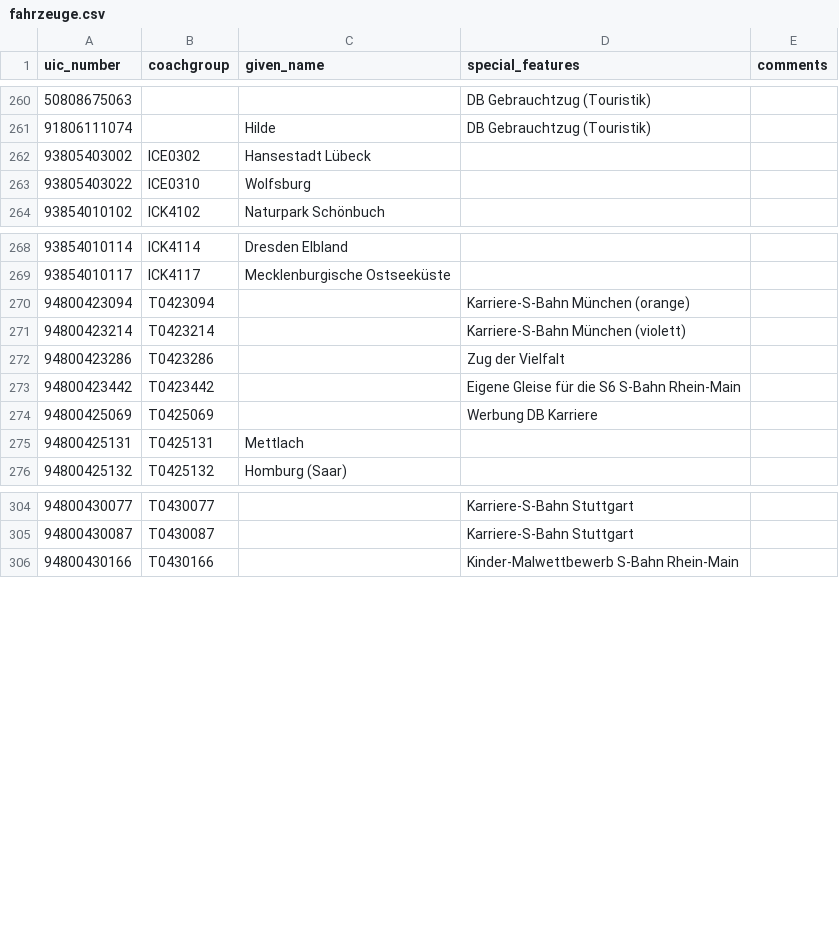
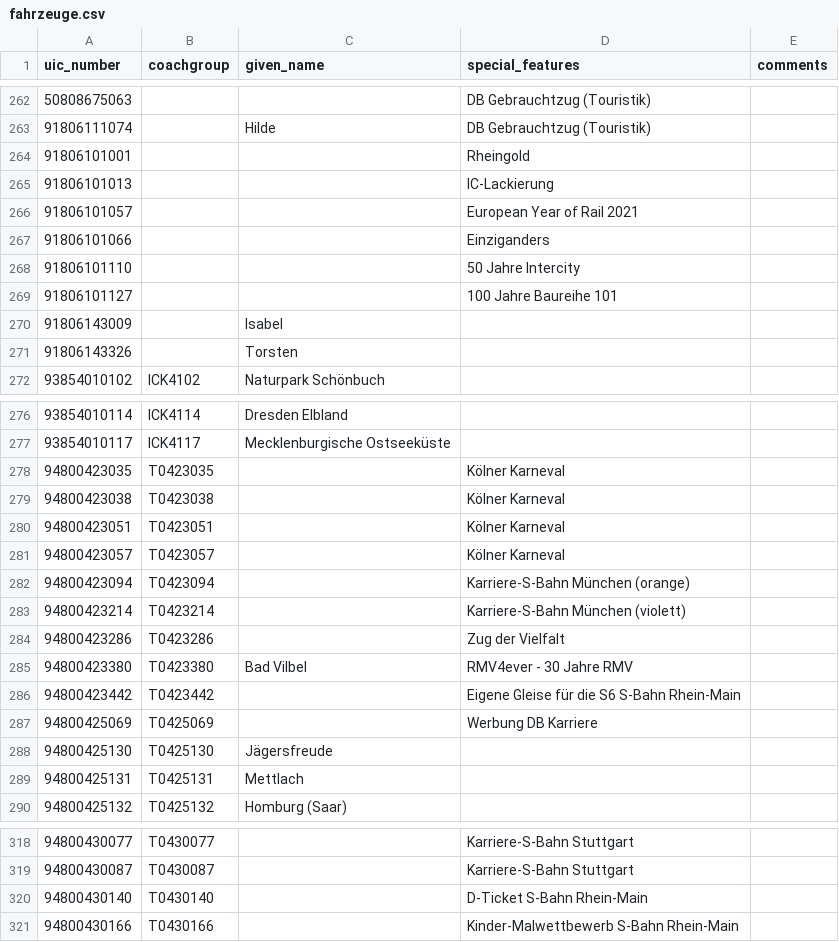
Before and after one commit to autinerd/baureihen-mapping, a CSV file: fahrzeuge.csv, drawn as a sheet; only a part is shown, gaps mark what is left out; the diff covers the shown part only.

```diff
--- a/fahrzeuge.csv
+++ b/fahrzeuge.csv
@@ -261,4 +263,10 @@ uic_number;coachgroup;given_name;special_features;comments
 91806111074;;Hilde;DB Gebrauchtzug (Touristik);
-93805403002;ICE0302;Hansestadt Lübeck;;
-93805403022;ICE0310;Wolfsburg;;
+91806101001;;;Rheingold;
+91806101013;;;IC-Lackierung;
+91806101057;;;European Year of Rail 2021;
+91806101066;;;Einziganders;
+91806101110;;;50 Jahre Intercity;
+91806101127;;;100 Jahre Baureihe 101;
+91806143009;;Isabel;;
+91806143326;;Torsten;;
 93854010102;ICK4102;Naturpark Schönbuch;;
@@ -269,2 +277,6 @@ uic_number;coachgroup;given_name;special_features;comments
 93854010117;ICK4117;Mecklenburgische Ostseeküste;;
+94800423035;T0423035;;Kölner Karneval;
+94800423038;T0423038;;Kölner Karneval;
+94800423051;T0423051;;Kölner Karneval;
+94800423057;T0423057;;Kölner Karneval;
 94800423094;T0423094;;Karriere-S-Bahn München (orange);
@@ -272,4 +284,6 @@ uic_number;coachgroup;given_name;special_features;comments
 94800423286;T0423286;;Zug der Vielfalt;
+94800423380;T0423380;Bad Vilbel;RMV4ever - 30 Jahre RMV;
 94800423442;T0423442;;Eigene Gleise für die S6 S-Bahn Rhein-Main;
 94800425069;T0425069;;Werbung DB Karriere;
+94800425130;T0425130;Jägersfreude;;
 94800425131;T0425131;Mettlach;;
@@ -305,2 +319,3 @@ uic_number;coachgroup;given_name;special_features;comments
 94800430087;T0430087;;Karriere-S-Bahn Stuttgart;
+94800430140;T0430140;;D-Ticket S-Bahn Rhein-Main;
 94800430166;T0430166;;Kinder-Malwettbewerb S-Bahn Rhein-Main;
```
Also changed, not shown: 1 added row elsewhere in this file, baureihen.csv.
